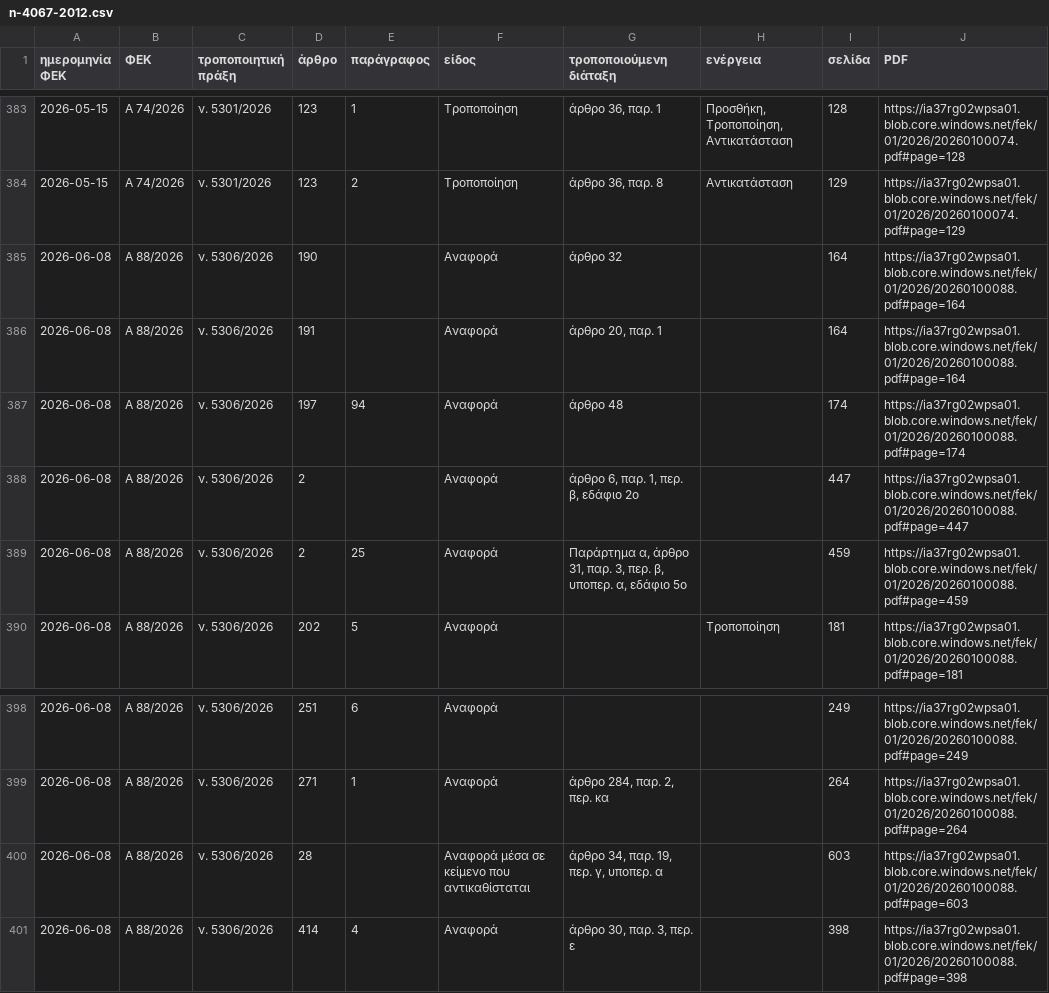
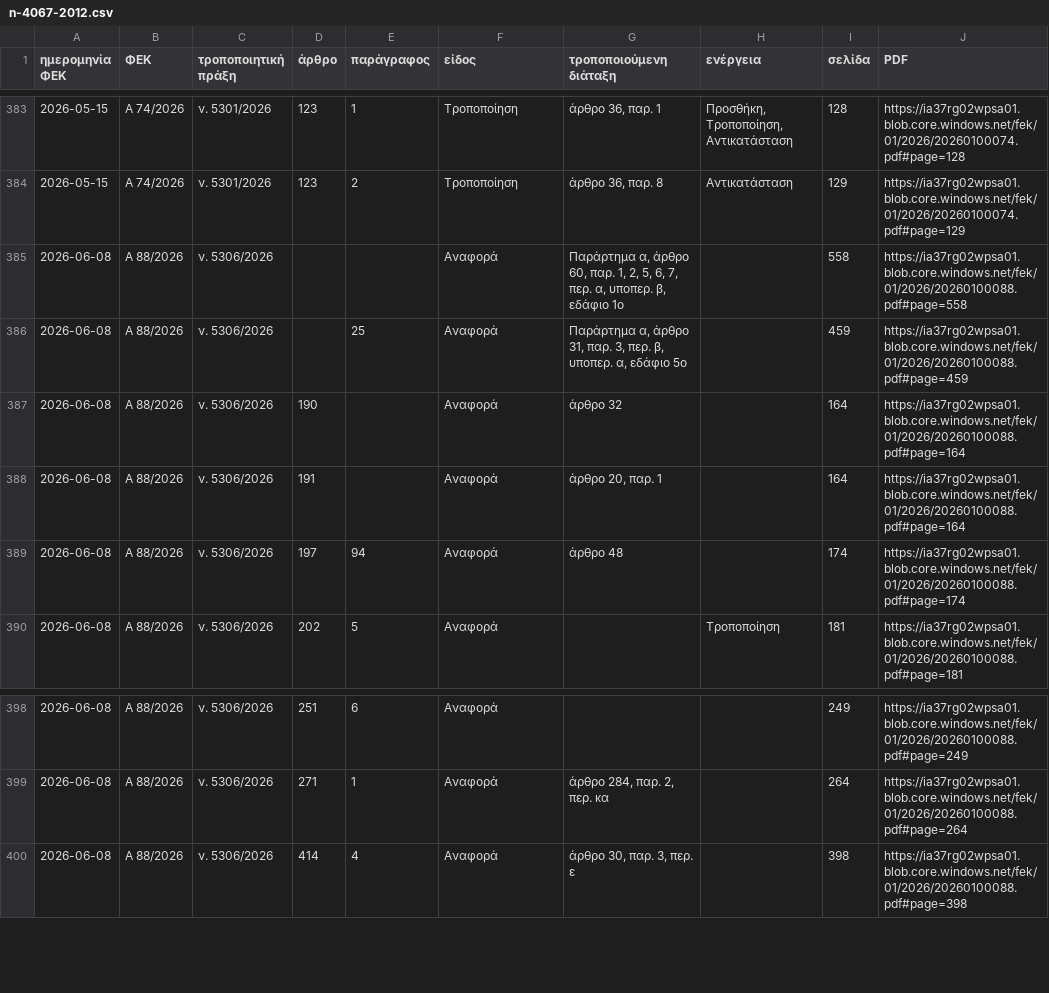
Before and after one commit to Ian2Papadopoulos/fek-watch, a CSV file: site/laws/n-4067-2012.csv, drawn as a sheet; only a part is shown, gaps mark what is left out.

```diff
--- a/site/laws/n-4067-2012.csv
+++ b/site/laws/n-4067-2012.csv
@@ -384,2 +384,4 @@
 2026-05-15,Α 74/2026,ν. 5301/2026,123,2,Τροποποίηση,"άρθρο 36, παρ. 8",Αντικατάσταση,129,https://ia37rg02wpsa01.blob.core.windows.net/fek/01/2026/20260100074.pdf#page=129
+2026-06-08,Α 88/2026,ν. 5306/2026,,,Αναφορά,"Παράρτημα α, άρθρο 60, παρ. 1, 2, 5, 6, 7, περ. α, υποπερ. β, εδάφιο 1o",,558,https://ia37rg02wpsa01.blob.core.windows.net/fek/01/2026/20260100088.pdf#page=558
+2026-06-08,Α 88/2026,ν. 5306/2026,,25,Αναφορά,"Παράρτημα α, άρθρο 31, παρ. 3, περ. β, υποπερ. α, εδάφιο 5o",,459,https://ia37rg02wpsa01.blob.core.windows.net/fek/01/2026/20260100088.pdf#page=459
 2026-06-08,Α 88/2026,ν. 5306/2026,190,,Αναφορά,άρθρο 32,,164,https://ia37rg02wpsa01.blob.core.windows.net/fek/01/2026/20260100088.pdf#page=164
@@ -387,4 +389,2 @@
 2026-06-08,Α 88/2026,ν. 5306/2026,197,94,Αναφορά,άρθρο 48,,174,https://ia37rg02wpsa01.blob.core.windows.net/fek/01/2026/20260100088.pdf#page=174
-2026-06-08,Α 88/2026,ν. 5306/2026,2,,Αναφορά,"άρθρο 6, παρ. 1, περ. β, εδάφιο 2o",,447,https://ia37rg02wpsa01.blob.core.windows.net/fek/01/2026/20260100088.pdf#page=447
-2026-06-08,Α 88/2026,ν. 5306/2026,2,25,Αναφορά,"Παράρτημα α, άρθρο 31, παρ. 3, περ. β, υποπερ. α, εδάφιο 5o",,459,https://ia37rg02wpsa01.blob.core.windows.net/fek/01/2026/20260100088.pdf#page=459
 2026-06-08,Α 88/2026,ν. 5306/2026,202,5,Αναφορά,,Τροποποίηση,181,https://ia37rg02wpsa01.blob.core.windows.net/fek/01/2026/20260100088.pdf#page=181
@@ -399,3 +399,2 @@
 2026-06-08,Α 88/2026,ν. 5306/2026,271,1,Αναφορά,"άρθρο 284, παρ. 2, περ. κα",,264,https://ia37rg02wpsa01.blob.core.windows.net/fek/01/2026/20260100088.pdf#page=264
-2026-06-08,Α 88/2026,ν. 5306/2026,28,,Αναφορά μέσα σε κείμενο που αντικαθίσταται,"άρθρο 34, παρ. 19, περ. γ, υποπερ. α",,603,https://ia37rg02wpsa01.blob.core.windows.net/fek/01/2026/20260100088.pdf#page=603
 2026-06-08,Α 88/2026,ν. 5306/2026,414,4,Αναφορά,"άρθρο 30, παρ. 3, περ. ε",,398,https://ia37rg02wpsa01.blob.core.windows.net/fek/01/2026/20260100088.pdf#page=398
```
Also changed, not shown: site/laws/n-4495-2017.csv, site/laws/n-5306-2026.csv, 29 other files.
